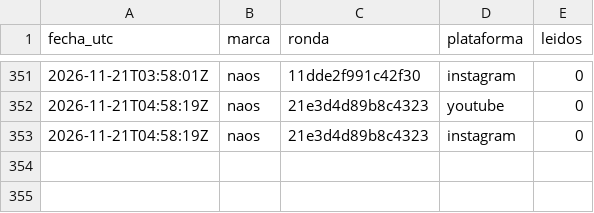
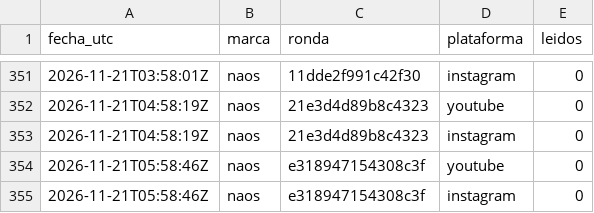
Before and after one commit to hardlypythonnmr/cpe-engine, a CSV file: earn/naos/motor/comentarios/lecturas.csv, drawn as a sheet; only a part is shown, gaps mark what is left out; the diff names each change by its address in the sheet, - before the commit and + after, or states it on an @@ line.

```diff
--- a/earn/naos/motor/comentarios/lecturas.csv
+++ b/earn/naos/motor/comentarios/lecturas.csv
+row 354: 2026-11-21T05:58:46Z | naos | e318947154308c3f | youtube | 0
+row 355: 2026-11-21T05:58:46Z | naos | e318947154308c3f | instagram | 0
```
Also changed, not shown: earn/naos/medicion/cuota-yt.csv, earn/naos/motor/comentarios/registro-rondas.csv.
